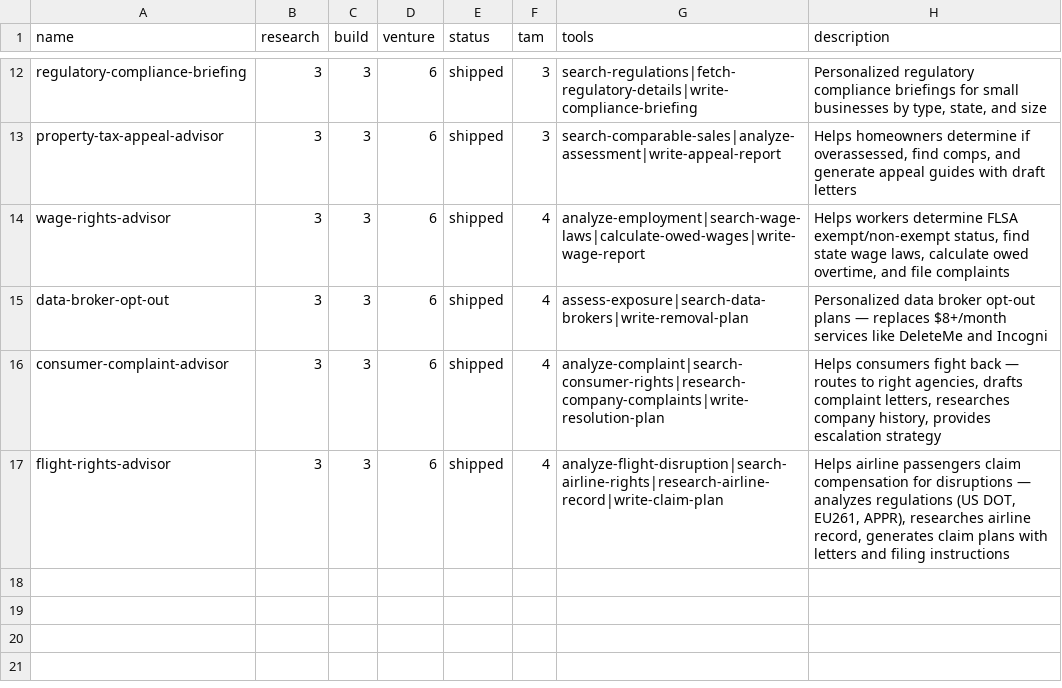
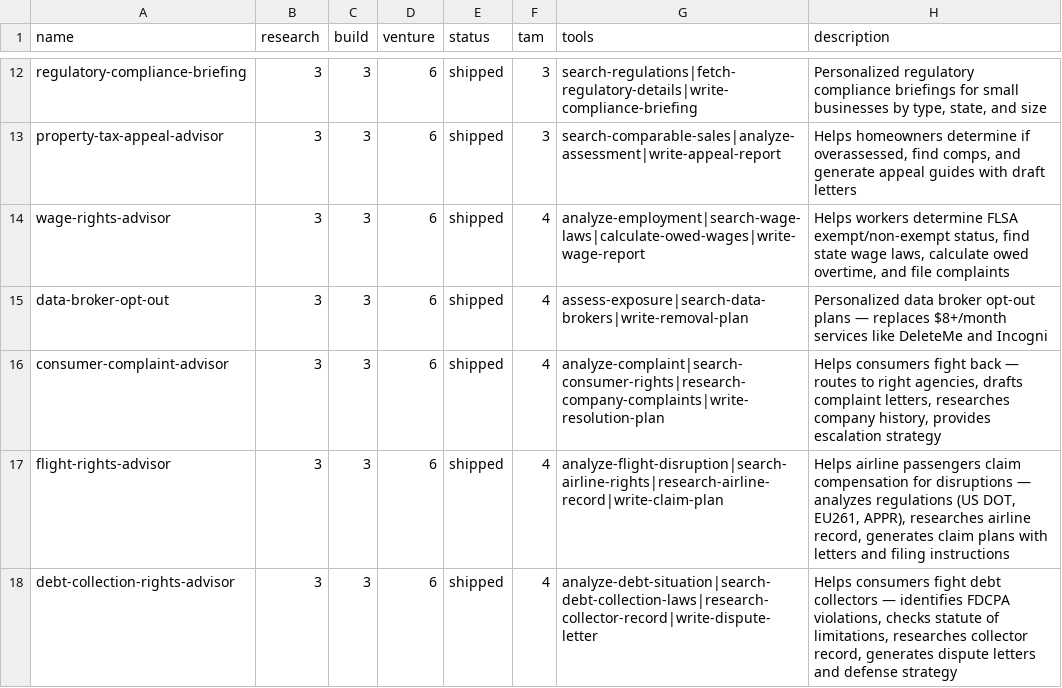
Before and after one commit to Dominien/agent-factory, a TSV file: results.tsv, drawn as a sheet; only a part is shown, gaps mark what is left out.

```diff
--- a/results.tsv
+++ b/results.tsv
@@ -17 +17,2 @@ consumer-complaint-advisor	3	3	6	shipped	4	analyze-complaint|search-consumer-rig
 flight-rights-advisor	3	3	6	shipped	4	analyze-flight-disruption|search-airline-rights|research-airline-record|write-claim-plan	Helps airline passengers claim compensation for disruptions — analyzes regulations (US DOT, EU261, APPR), researches airline record, generates claim plans with letters and filing instructions
+debt-collection-rights-advisor	3	3	6	shipped	4	analyze-debt-situation|search-debt-collection-laws|research-collector-record|write-dispute-letter	Helps consumers fight debt collectors — identifies FDCPA violations, checks statute of limitations, researches collector record, generates dispute letters and defense strategy
```
Also changed, not shown: 35 other files.
